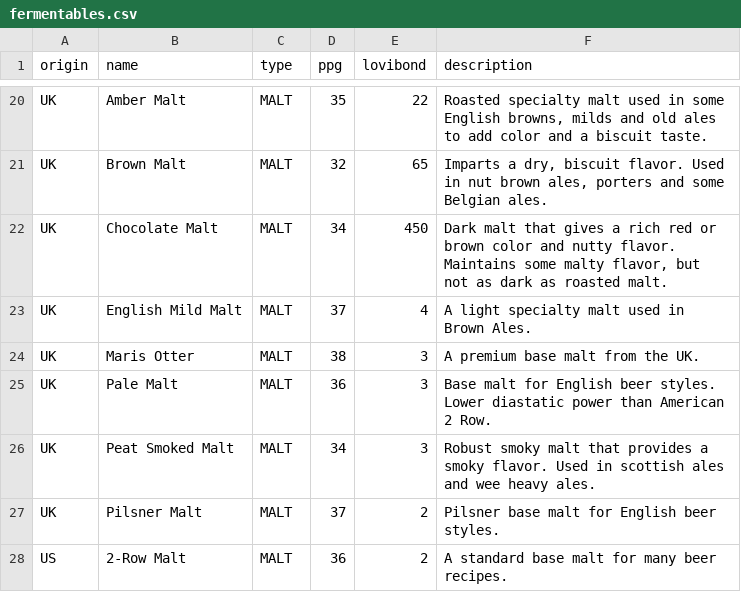
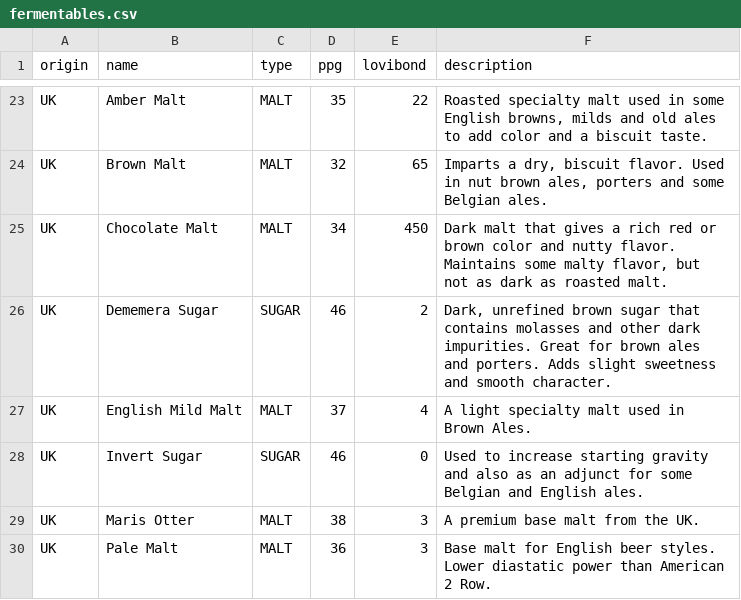
Before and after one commit to ryanpetrello/draughtcraft, a CSV file: draughtcraft/data/fermentables.csv, drawn as a sheet; only a part is shown, gaps mark what is left out; the shorter side is filled out with more unchanged rows; the diff covers the shown part only; the diff names each change by its address in the sheet, - before the commit and + after, or states it on an @@ line.

```diff
--- a/draughtcraft/data/fermentables.csv
+++ b/draughtcraft/data/fermentables.csv
+row 26: UK | Dememera Sugar | SUGAR | 46 | 2 | Dark, unrefined brown sugar that contains molasses and other dark impurities. Great for brown ales and porters. Adds slight sweetness and smooth character.
+row 28: UK | Invert Sugar | SUGAR | 46 | 0 | Used to increase starting gravity and also as an adjunct for some Belgian and English ales.
```
Also changed, not shown: 11 added rows, 4 moved rows and 4 edited cells elsewhere in this file.
